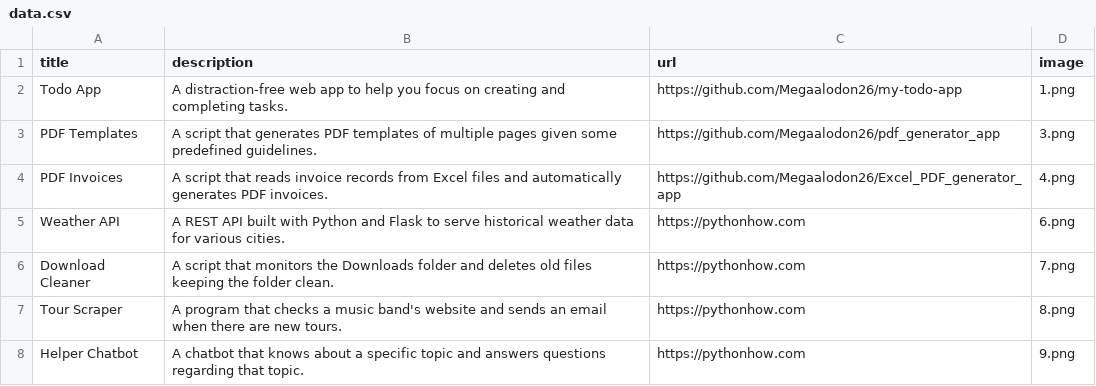
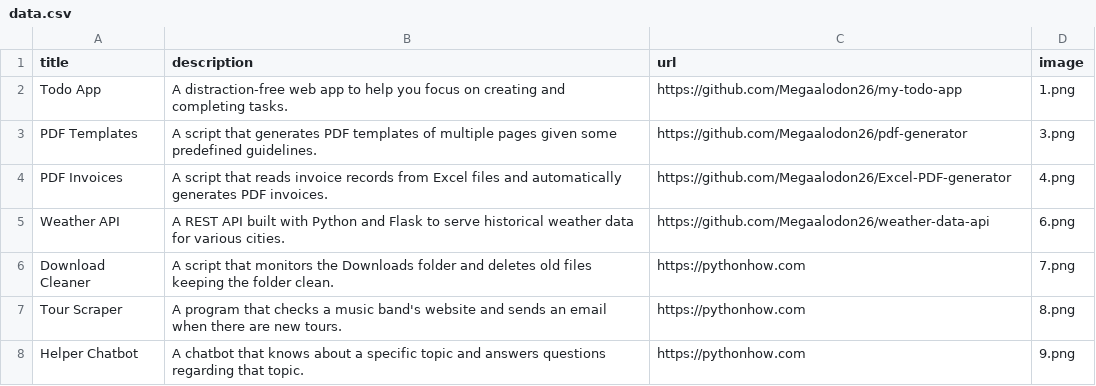
Before and after one commit to Megaalodon26/website-portfolio, a CSV file: data.csv, drawn as a sheet; only a part is shown.

Commit message:
Updated links directing to GitHub repos

```diff
--- a/data.csv
+++ b/data.csv
@@ -2,5 +2,5 @@ title;description;url;image
 Todo App;A distraction-free web app to help you focus on creating and completing tasks.;https://github.com/Megaalodon26/my-todo-app;1.png
-PDF Templates;A script that generates PDF templates of multiple pages given some predefined guidelines.;https://github.com/Megaalodon26/pdf_generator_app;3.png
-PDF Invoices;A script that reads invoice records from Excel files and automatically generates PDF invoices.;https://github.com/Megaalodon26/Excel_PDF_generator_app;4.png
-Weather API;A REST API built with Python and Flask to serve historical weather data for various cities.;https://pythonhow.com;6.png
+PDF Templates;A script that generates PDF templates of multiple pages given some predefined guidelines.;https://github.com/Megaalodon26/pdf-generator;3.png
+PDF Invoices;A script that reads invoice records from Excel files and automatically generates PDF invoices.;https://github.com/Megaalodon26/Excel-PDF-generator;4.png
+Weather API;A REST API built with Python and Flask to serve historical weather data for various cities.;https://github.com/Megaalodon26/weather-data-api;6.png
 Download Cleaner;A script that monitors the Downloads folder and deletes old files keeping the folder clean.;https://pythonhow.com;7.png
```
